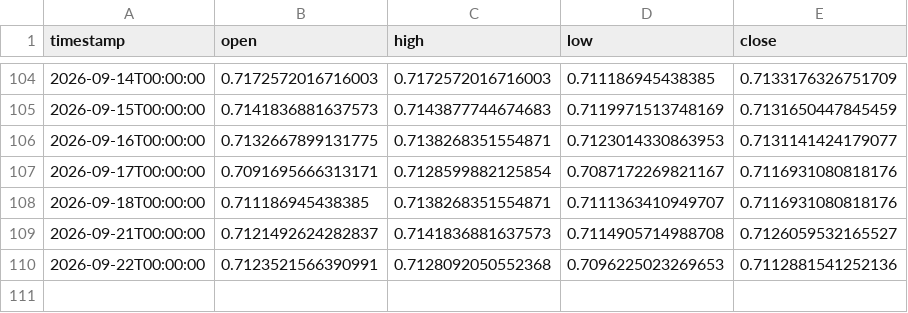
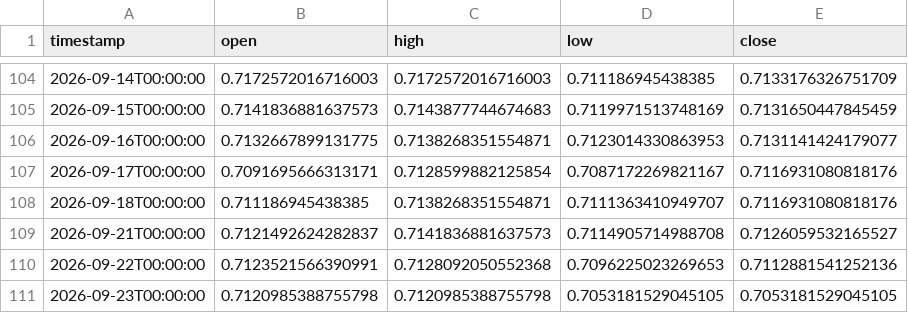
Before and after one commit to daniel17857-web/tide-paper-trader, a CSV file: data/fx_AUDUSD_1d.csv, drawn as a sheet; only a part is shown, gaps mark what is left out.

```diff
--- a/data/fx_AUDUSD_1d.csv
+++ b/data/fx_AUDUSD_1d.csv
@@ -110 +110,2 @@ timestamp,open,high,low,close
 2026-09-22T00:00:00,0.7123521566390991,0.7128092050552368,0.7096225023269653,0.7112881541252136
+2026-09-23T00:00:00,0.7120985388755798,0.7120985388755798,0.7053181529045105,0.7053181529045105
```
Also changed, not shown: data/fx_EURUSD_1d.csv, data/fx_GBPUSD_1d.csv, 7 other files.
